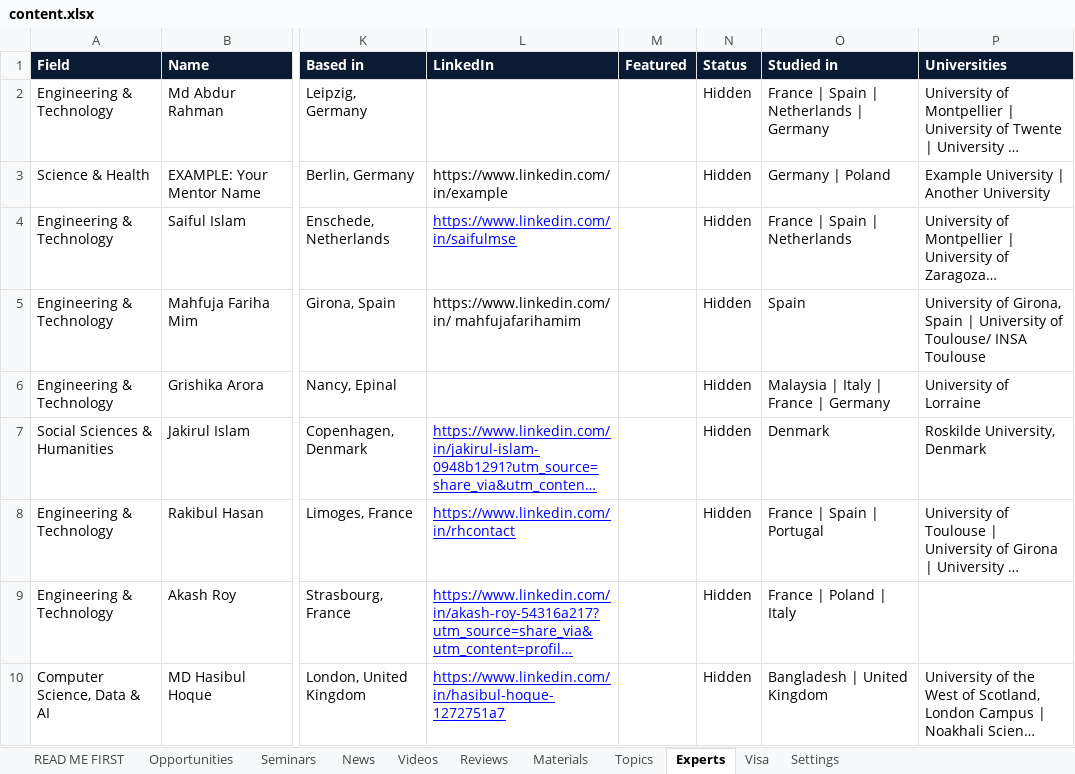
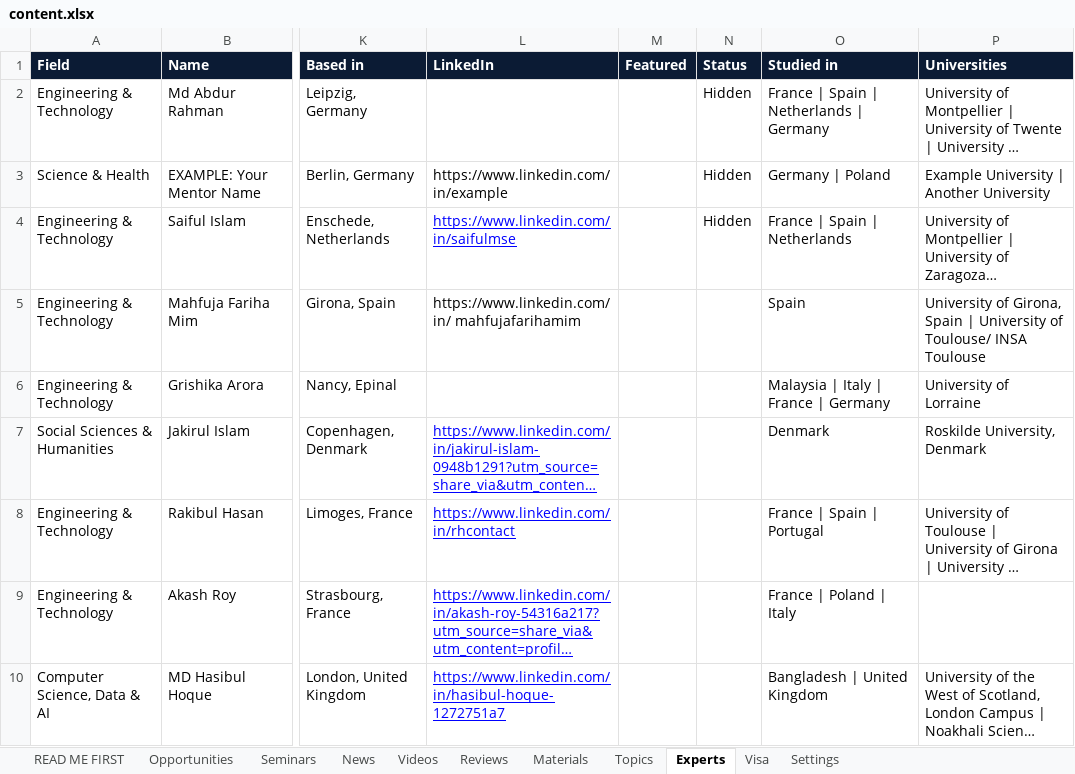
Before and after one commit to unipilotglobal/unipilotglobal, an Excel workbook: content.xlsx, sheet Experts, drawn as a sheet; only a part is shown, gaps mark what is left out; long unchanged cells end in …; values as stored, in another font and other column widths than the file's, no borders; the diff names each change by its address in the sheet, - before the commit and + after, or states it on an @@ line.

Commit message:
content.xlsx

```diff
--- a/content.xlsx (sheet Experts)
+++ b/content.xlsx (sheet Experts)
-N5:N10 (Status): Hidden
+N5:N10 (Status): (empty)
```
